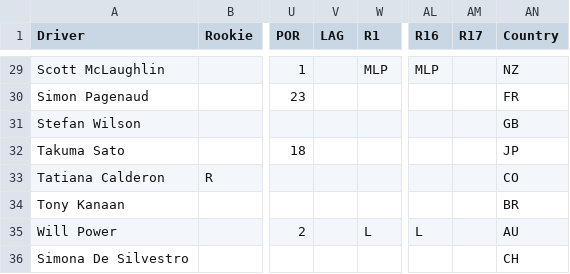
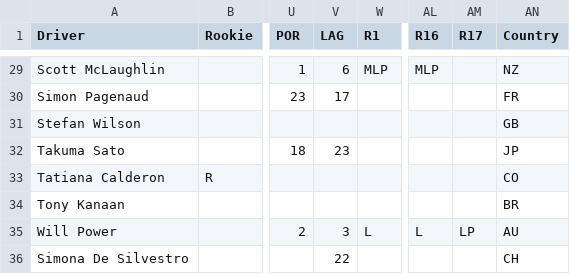
Before and after one commit to kztrp/MotorsportStats, a CSV file: Indycar2022.csv, drawn as a sheet; only a part is shown, gaps mark what is left out; the diff covers the shown part only; the diff names each change by its address in the sheet, - before the commit and + after, or states it on an @@ line.

```diff
--- a/Indycar2022.csv
+++ b/Indycar2022.csv
-V29 (LAG): (empty)
+V29 (LAG): 6
-V30 (LAG): (empty)
+V30 (LAG): 17
-V32 (LAG): (empty)
+V32 (LAG): 23
-V35 (LAG): (empty)
+V35 (LAG): 3
-AM35 (R17): (empty)
+AM35 (R17): LP
-V36 (LAG): (empty)
+V36 (LAG): 22
```
Also changed, not shown: 25 edited cells elsewhere in this file, 3 other files.
